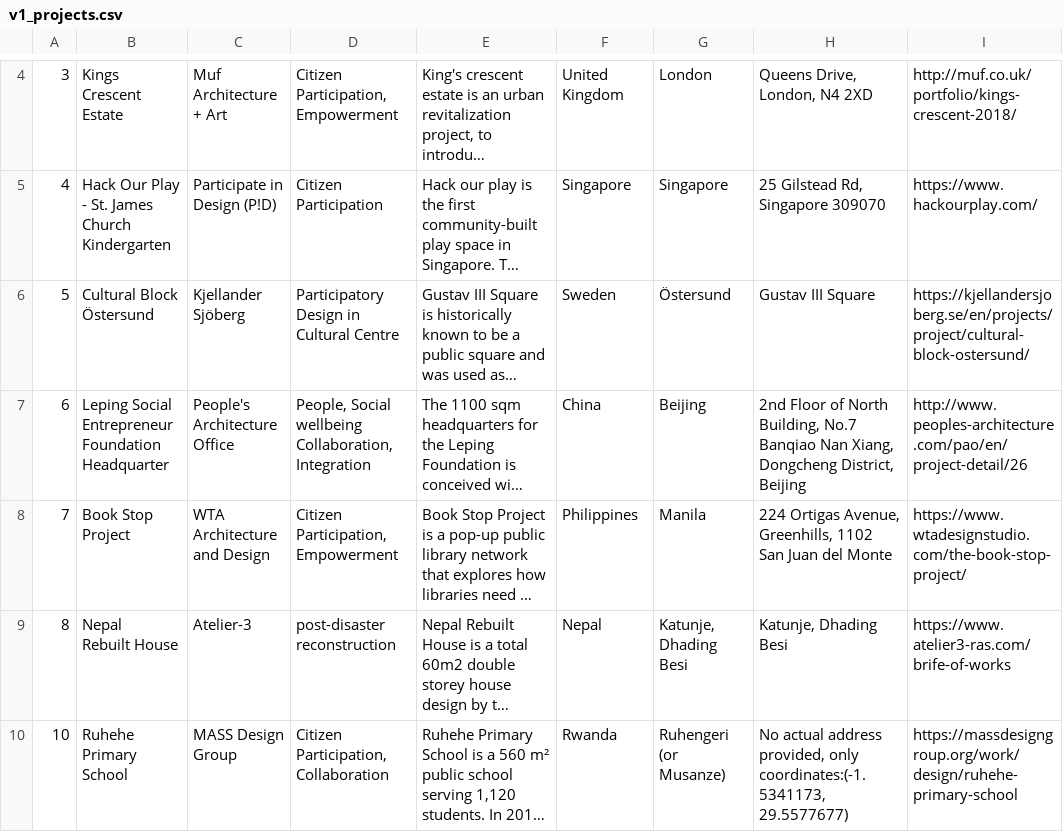
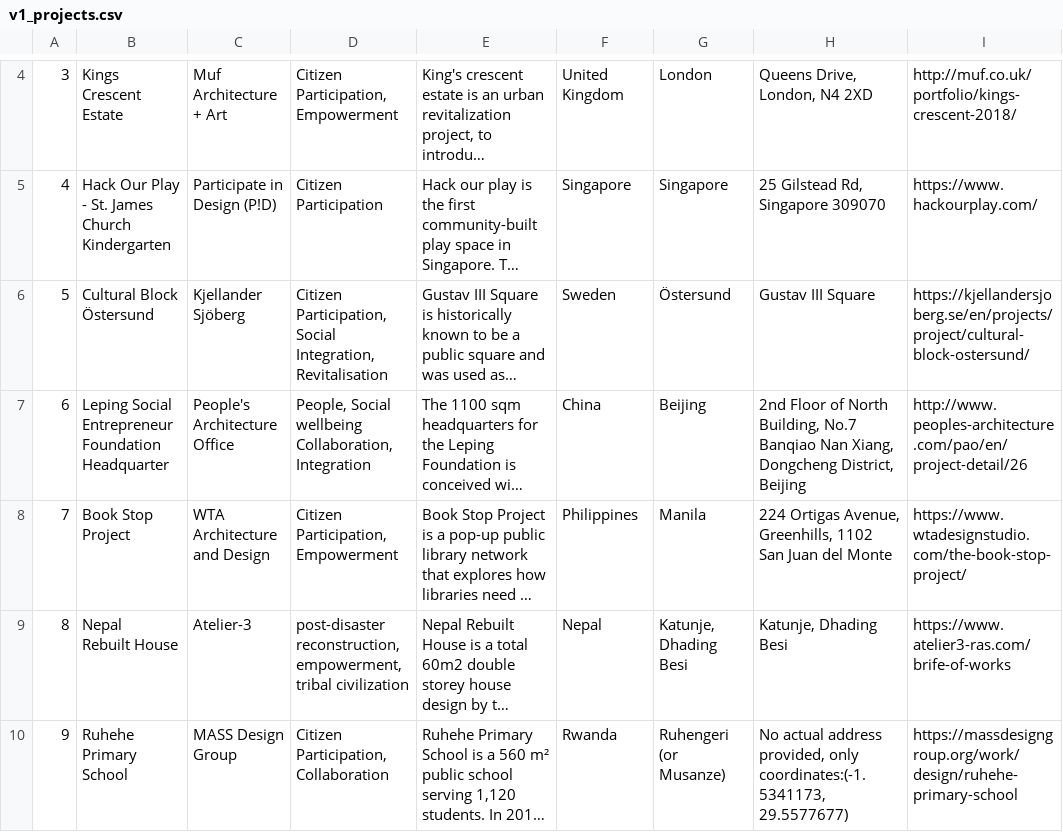
Before and after one commit to SocialArchi/SocialArchi.github.io, a CSV file: Data/v1_projects.csv, drawn as a sheet; only a part is shown, gaps mark what is left out; long unchanged cells end in …; ↵ is a line break in a cell; the diff covers the shown part only; the diff names each change by its address in the sheet, - before the commit and + after, or states it on an @@ line.

```diff
--- a/Data/v1_projects.csv
+++ b/Data/v1_projects.csv
-D6: Participatory Design in Cultural Centre
+D6: Citizen Participation, Social Integration, Revitalisation
-D9: post-disaster ↵ reconstruction
+D9: post-disaster ↵ reconstruction, ↵ empowerment, ↵ tribal civilization
-A10: 10
+A10: 9
```
Also changed, not shown: 10 added rows and 4 edited cells elsewhere in this file, 20 other files.
